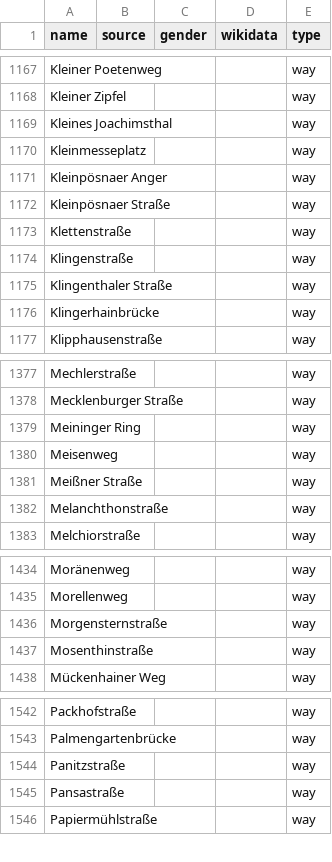
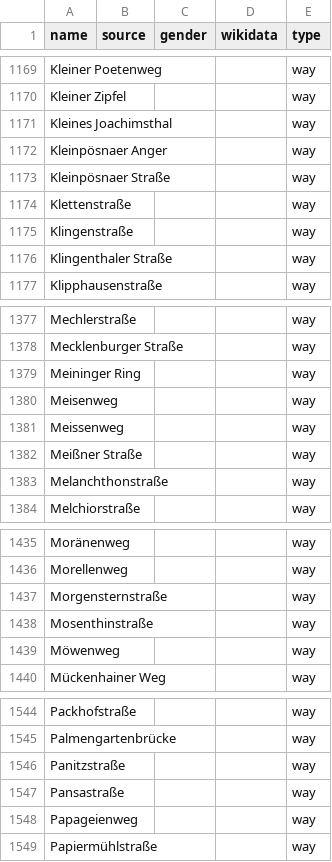
Before and after one commit to EqualStreetNames/equalstreetnames-leipzig, a CSV file: data/other.csv, drawn as a sheet; only a part is shown, gaps mark what is left out; removed rows and columns are numbered as before the commit, all else as after; the diff covers the shown part only; the diff names each change by its address in the sheet, - before the commit and + after, or states it on an @@ line.

```diff
--- a/data/other.csv
+++ b/data/other.csv
-row 1170: Kleinmesseplatz |  |  |  | way
-row 1176: Klingerhainbrücke |  |  |  | way
+row 1381: Meissenweg |  |  |  | way
+row 1439: Möwenweg |  |  |  | way
+row 1548: Papageienweg |  |  |  | way
```
Also changed, not shown: 10 added rows, 3 removed rows and 2 edited cells elsewhere in this file, data/gender.csv, 3 other files.
